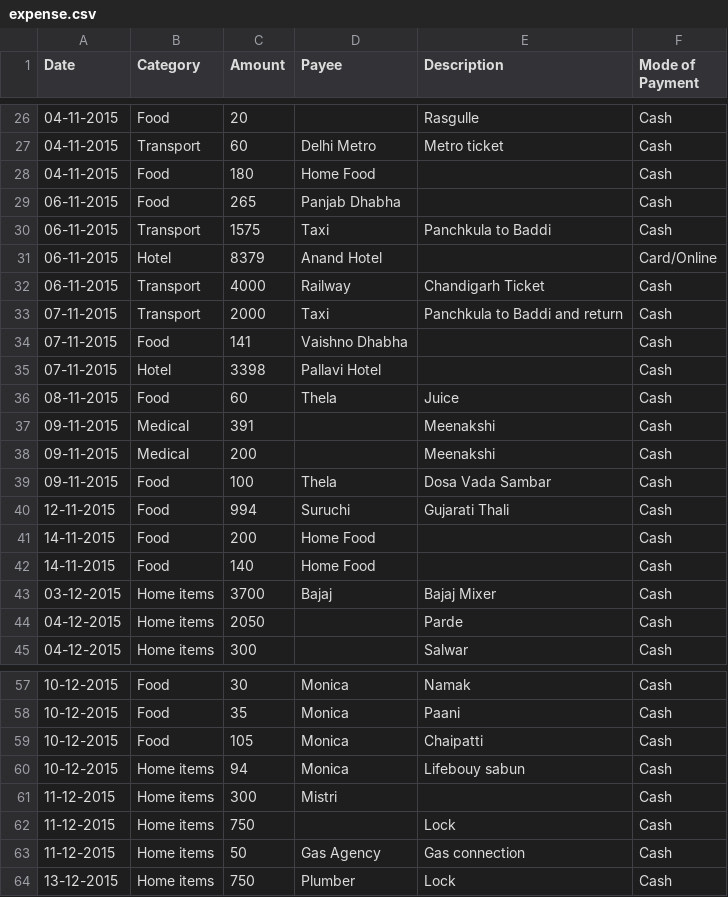
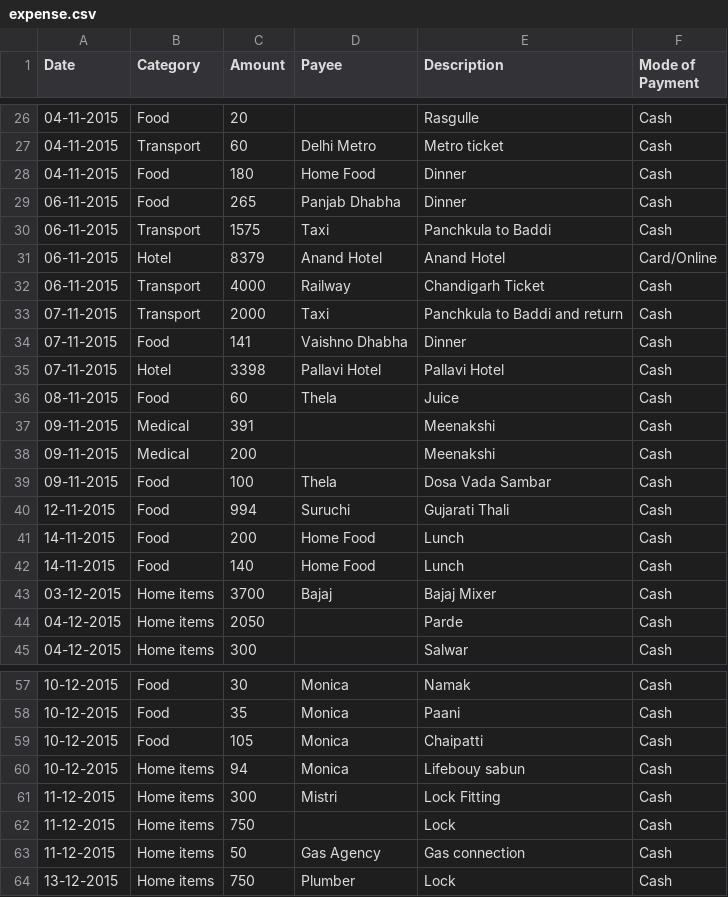
Before and after one commit to mswastik/mswastik.github.io, a CSV file: data/expense.csv, drawn as a sheet; only a part is shown, gaps mark what is left out.

Commit message:
Update expense.csv

```diff
--- a/data/expense.csv
+++ b/data/expense.csv
@@ -27,10 +27,10 @@ Date,Category,Amount,Payee,Description,Mode of Payment
 04-11-2015,Transport,60,Delhi Metro,Metro ticket,Cash
-04-11-2015,Food,180,Home Food,,Cash
-06-11-2015,Food,265,Panjab Dhabha,,Cash
+04-11-2015,Food,180,Home Food,Dinner,Cash
+06-11-2015,Food,265,Panjab Dhabha,Dinner,Cash
 06-11-2015,Transport,1575,Taxi,Panchkula to Baddi,Cash
-06-11-2015,Hotel,8379,Anand Hotel,,Card/Online
+06-11-2015,Hotel,8379,Anand Hotel,Anand Hotel,Card/Online
 06-11-2015,Transport,4000,Railway,Chandigarh Ticket,Cash
 07-11-2015,Transport,2000,Taxi,Panchkula to Baddi and return,Cash
-07-11-2015,Food,141,Vaishno Dhabha,,Cash
-07-11-2015,Hotel,3398,Pallavi Hotel,,Cash
+07-11-2015,Food,141,Vaishno Dhabha,Dinner,Cash
+07-11-2015,Hotel,3398,Pallavi Hotel,Pallavi Hotel,Cash
 08-11-2015,Food,60,Thela,Juice,Cash
@@ -40,4 +40,4 @@ Date,Category,Amount,Payee,Description,Mode of Payment
 12-11-2015,Food,994,Suruchi,Gujarati Thali,Cash
-14-11-2015,Food,200,Home Food,,Cash
-14-11-2015,Food,140,Home Food,,Cash
+14-11-2015,Food,200,Home Food,Lunch,Cash
+14-11-2015,Food,140,Home Food,Lunch,Cash
 03-12-2015,Home items,3700,Bajaj,Bajaj Mixer,Cash
@@ -60,3 +60,3 @@ Date,Category,Amount,Payee,Description,Mode of Payment
 10-12-2015,Home items,94,Monica,Lifebouy sabun,Cash
-11-12-2015,Home items,300,Mistri,,Cash
+11-12-2015,Home items,300,Mistri,Lock Fitting,Cash
 11-12-2015,Home items,750,,Lock,Cash
```
